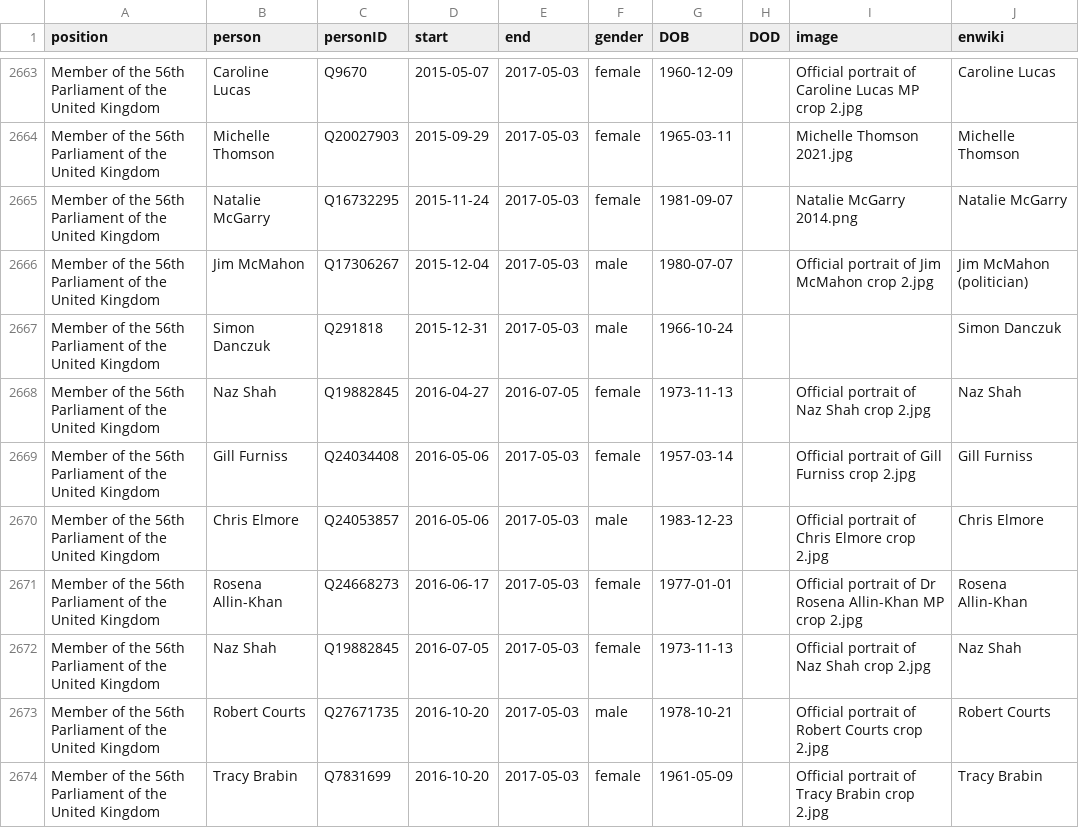
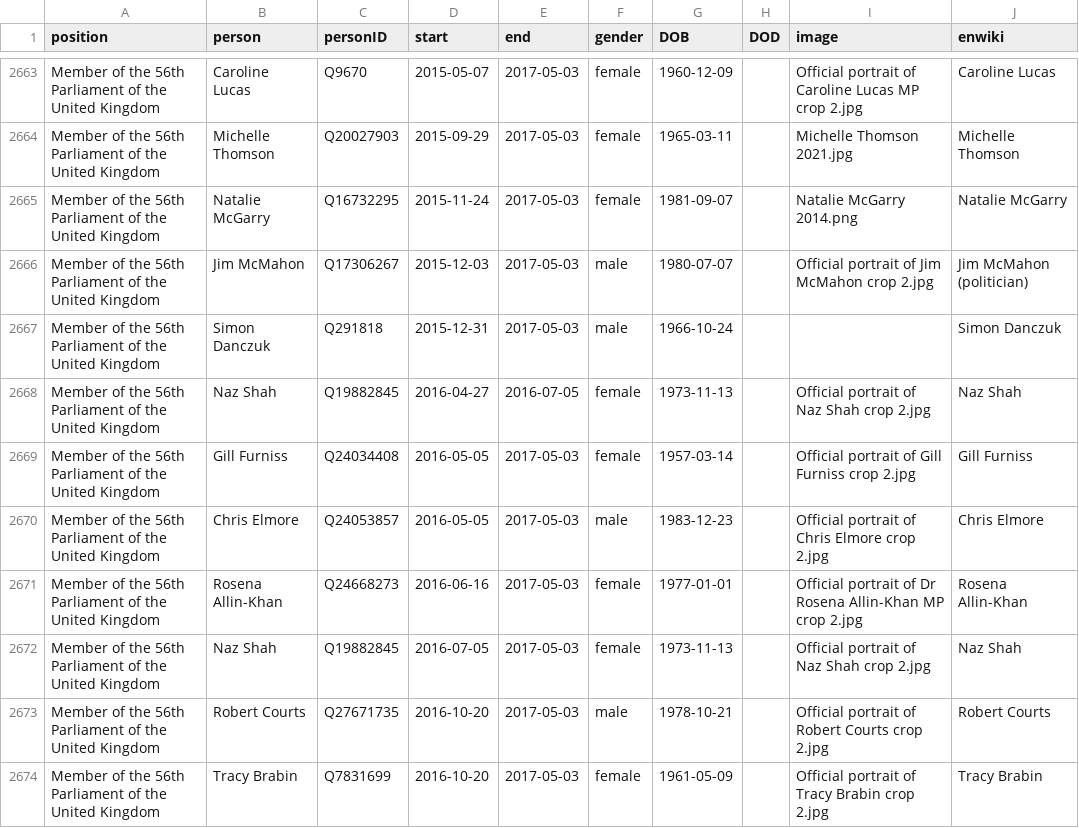
Before and after one commit to every-politician-scrapers/united-kingdom-cabinet, a CSV file: html/legislators.csv, drawn as a sheet; only a part is shown, gaps mark what is left out; the diff covers the shown part only.

```diff
--- a/html/legislators.csv
+++ b/html/legislators.csv
@@ -2665,8 +2665,8 @@ Member of the 56th Parliament of the United Kingdom,Michelle Thomson,Q20027903,2
 Member of the 56th Parliament of the United Kingdom,Natalie McGarry,Q16732295,2015-11-24,2017-05-03,female,1981-09-07,,Natalie McGarry 2014.png,Natalie McGarry
-Member of the 56th Parliament of the United Kingdom,Jim McMahon,Q17306267,2015-12-04,2017-05-03,male,1980-07-07,,Official portrait of Jim McMahon crop 2.jpg,Jim McMahon (politician)
+Member of the 56th Parliament of the United Kingdom,Jim McMahon,Q17306267,2015-12-03,2017-05-03,male,1980-07-07,,Official portrait of Jim McMahon crop 2.jpg,Jim McMahon (politician)
 Member of the 56th Parliament of the United Kingdom,Simon Danczuk,Q291818,2015-12-31,2017-05-03,male,1966-10-24,,,Simon Danczuk
 Member of the 56th Parliament of the United Kingdom,Naz Shah,Q19882845,2016-04-27,2016-07-05,female,1973-11-13,,Official portrait of Naz Shah crop 2.jpg,Naz Shah
-Member of the 56th Parliament of the United Kingdom,Gill Furniss,Q24034408,2016-05-06,2017-05-03,female,1957-03-14,,Official portrait of Gill Furniss crop 2.jpg,Gill Furniss
-Member of the 56th Parliament of the United Kingdom,Chris Elmore,Q24053857,2016-05-06,2017-05-03,male,1983-12-23,,Official portrait of Chris Elmore crop 2.jpg,Chris Elmore
-Member of the 56th Parliament of the United Kingdom,Rosena Allin-Khan,Q24668273,2016-06-17,2017-05-03,female,1977-01-01,,Official portrait of Dr Rosena Allin-Khan MP crop 2.jpg,Rosena Allin-Khan
+Member of the 56th Parliament of the United Kingdom,Gill Furniss,Q24034408,2016-05-05,2017-05-03,female,1957-03-14,,Official portrait of Gill Furniss crop 2.jpg,Gill Furniss
+Member of the 56th Parliament of the United Kingdom,Chris Elmore,Q24053857,2016-05-05,2017-05-03,male,1983-12-23,,Official portrait of Chris Elmore crop 2.jpg,Chris Elmore
+Member of the 56th Parliament of the United Kingdom,Rosena Allin-Khan,Q24668273,2016-06-16,2017-05-03,female,1977-01-01,,Official portrait of Dr Rosena Allin-Khan MP crop 2.jpg,Rosena Allin-Khan
 Member of the 56th Parliament of the United Kingdom,Naz Shah,Q19882845,2016-07-05,2017-05-03,female,1973-11-13,,Official portrait of Naz Shah crop 2.jpg,Naz Shah
```
Also changed, not shown: 1 added row, 1 removed row and 34 edited cells elsewhere in this file.
